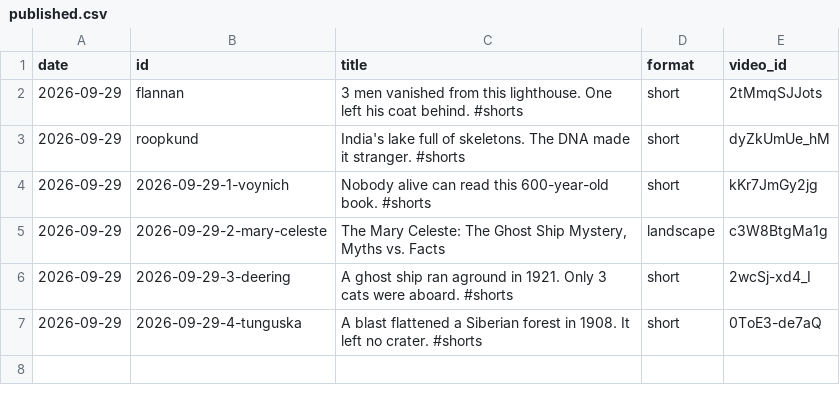
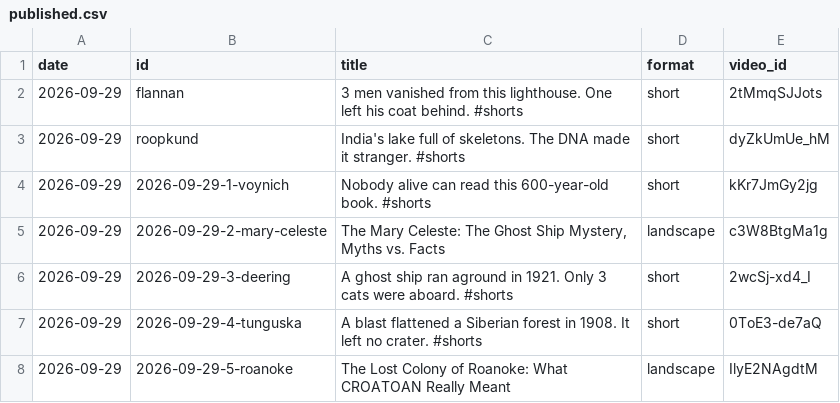
Before and after one commit to pramodhnd/untold-mysteries-daily, a CSV file: data/published.csv, drawn as a sheet.

Commit message:
Publish approved videos

```diff
--- a/data/published.csv
+++ b/data/published.csv
@@ -7 +7,2 @@ date,id,title,format,video_id
 2026-09-29,2026-09-29-4-tunguska,A blast flattened a Siberian forest in 1908. It left no crater. #shorts,short,0ToE3-de7aQ
+2026-09-29,2026-09-29-5-roanoke,The Lost Colony of Roanoke: What CROATOAN Really Meant,landscape,IlyE2NAgdtM
```
Also changed, not shown: 1 other file.
